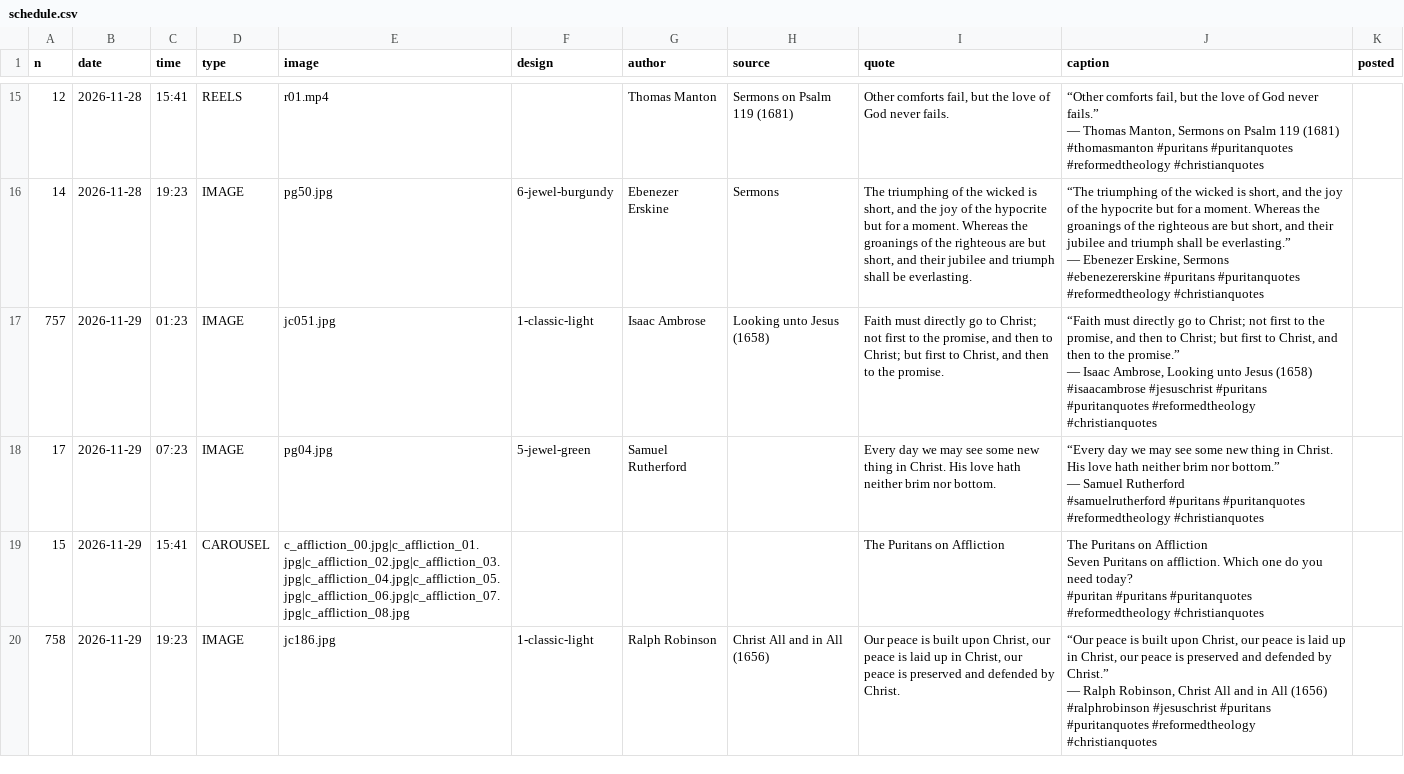
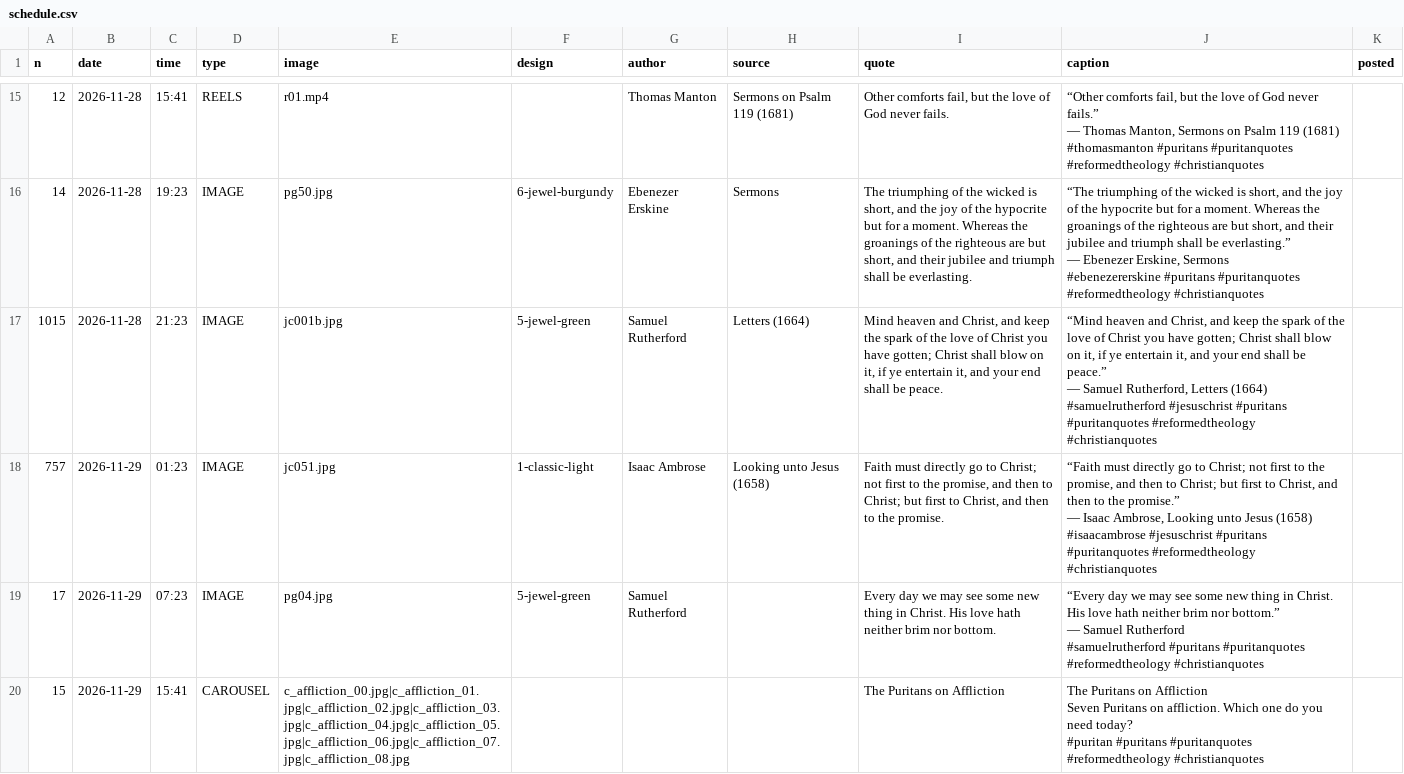
Before and after one commit to thomasmanton7-sudo/puritan-gems, a CSV file: schedule.csv, drawn as a sheet; only a part is shown, gaps mark what is left out; the shorter side is filled out with more unchanged rows.

Commit message:
Schedule corrected Rutherford quote tonight 21:23

```diff
--- a/schedule.csv
+++ b/schedule.csv
@@ -70,2 +70,7 @@ n,date,time,type,image,design,author,source,quote,caption,posted
 #ebenezererskine #puritans #puritanquotes #reformedtheology #christianquotes",
+1015,2026-11-28,21:23,IMAGE,jc001b.jpg,5-jewel-green,Samuel Rutherford,Letters (1664),"Mind heaven and Christ, and keep the spark of the love of Christ you have gotten; Christ shall blow on it, if ye entertain it, and your end shall be peace.","“Mind heaven and Christ, and keep the spark of the love of Christ you have gotten; Christ shall blow on it, if ye entertain it, and your end shall be peace.”
+
+— Samuel Rutherford, Letters (1664)
+
+#samuelrutherford #jesuschrist #puritans #puritanquotes #reformedtheology #christianquotes",
 757,2026-11-29,01:23,IMAGE,jc051.jpg,1-classic-light,Isaac Ambrose,Looking unto Jesus (1658),"Faith must directly go to Christ; not first to the promise, and then to Christ; but first to Christ, and then to the promise.","“Faith must directly go to Christ; not first to the promise, and then to Christ; but first to Christ, and then to the promise.”
```
